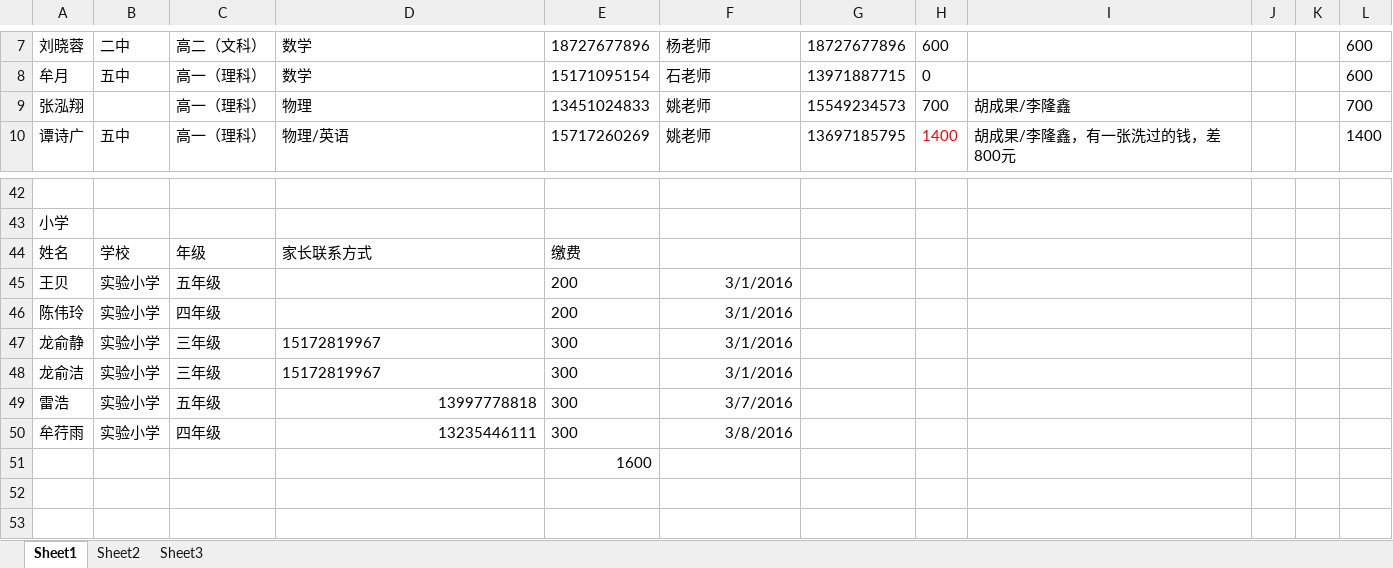
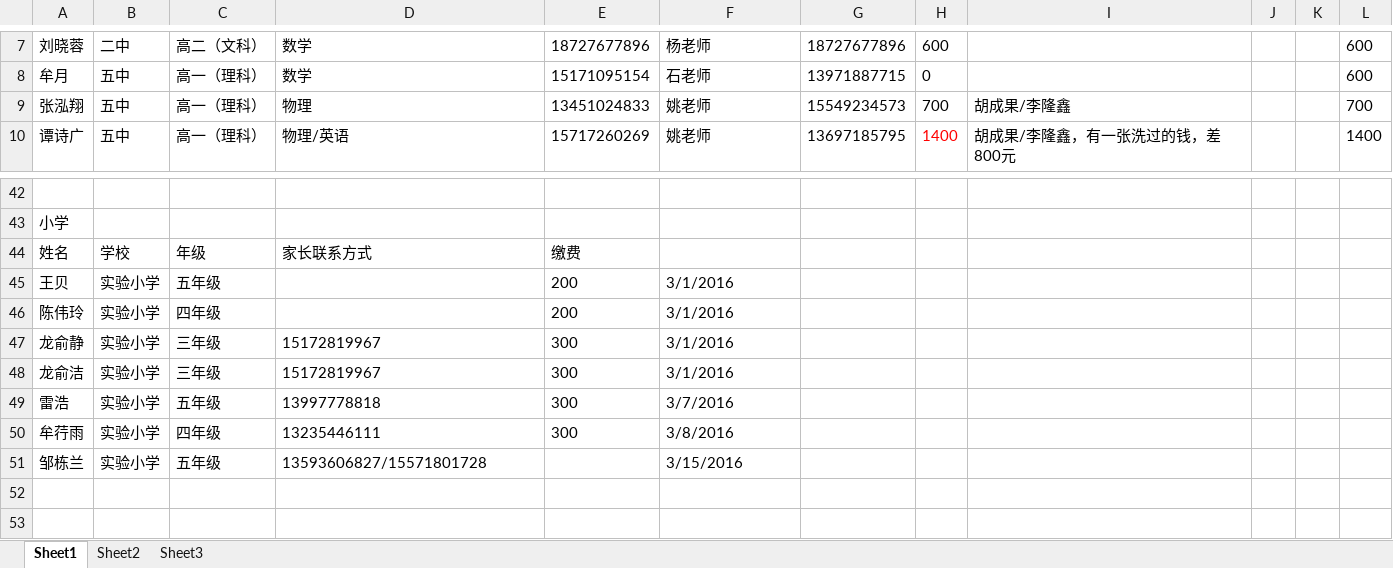
Before and after one commit to SolidFighter/edu_doc, an Excel workbook: 华晨培训第二期报名册.xlsx, sheet Sheet1, drawn as a sheet; only a part is shown, gaps mark what is left out; values as stored, in another font and other column widths than the file's, no borders; removed rows and columns are numbered as before the commit, all else as after; the diff names each change by its address in the sheet, - before the commit and + after, or states it on an @@ line.

Commit message:
华晨培训

```diff
--- a/华晨培训第二期报名册.xlsx (sheet Sheet1)
+++ b/华晨培训第二期报名册.xlsx (sheet Sheet1)
-B9: (empty)
+B9: 五中
-F45:F50 alignment: right
+F45:F50 alignment: left
-D49:D50 alignment: right
+D49:D50 alignment: left
-row 51:  |  |  |  | 1600
+row 51: 邹栋兰 | 实验小学 | 五年级 | 13593606827/15571801728 |  | 3/15/2016
```
